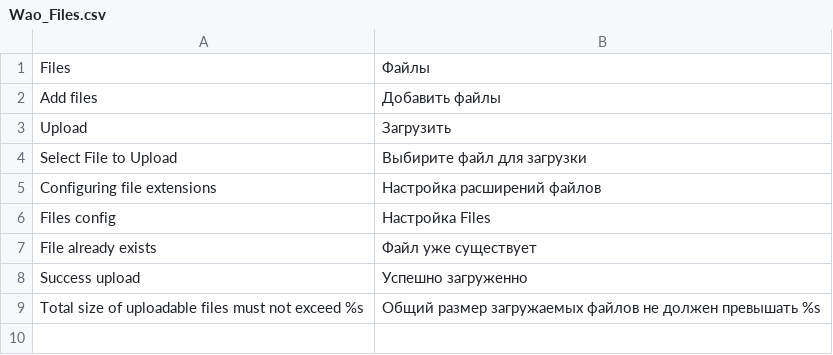
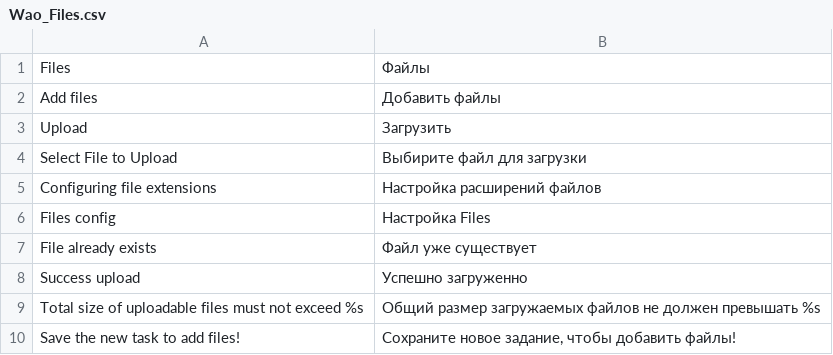
Before and after one commit to AndreyDaf/ProjectManager, a CSV file: app/locale/ru_RU/Wao_Files.csv, drawn as a sheet.

Commit message:
Fix newAction in Wao_Tasks

```diff
--- a/app/locale/ru_RU/Wao_Files.csv
+++ b/app/locale/ru_RU/Wao_Files.csv
@@ -9 +9,2 @@
 "Total size of uploadable files must not exceed %s","Общий размер загружаемых файлов не должен превышать %s"
+"Save the new task to add files!","Сохраните новое задание, чтобы добавить файлы!"
```
Also changed, not shown: 3 other files.
